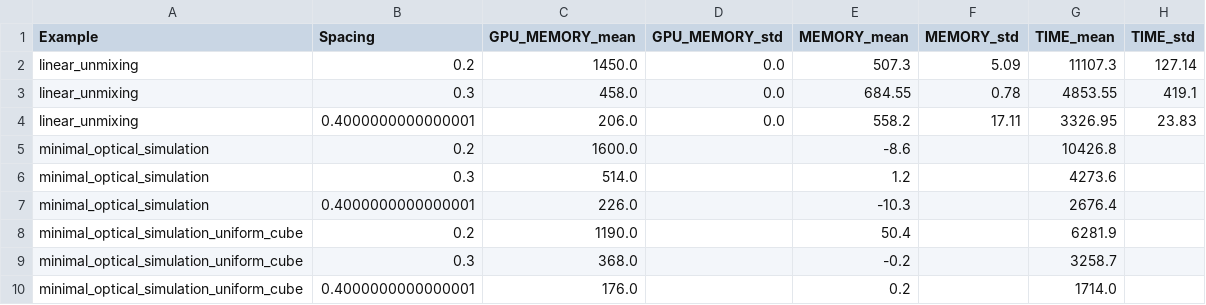
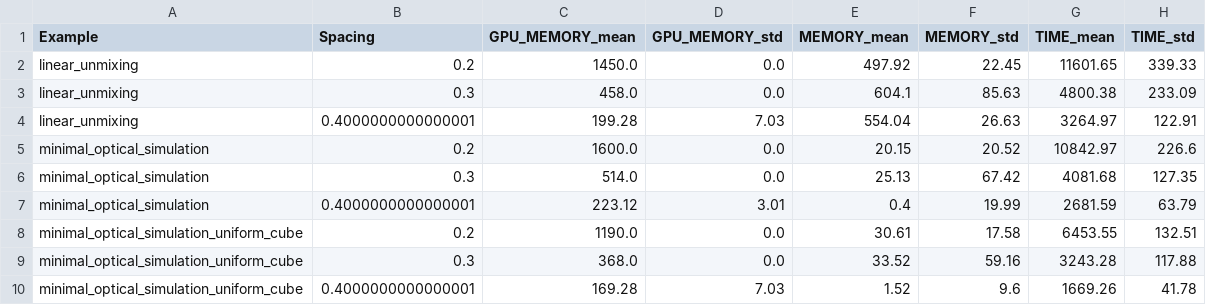
Before and after one commit to IMSY-DKFZ/simpa, a CSV file: simpa_examples/benchmarking/benchmarking_data_frame_mean.csv, drawn as a sheet; only a part is shown; the diff covers the shown part only.

Commit message:
Data using an overnight run

```diff
--- a/simpa_examples/benchmarking/benchmarking_data_frame_mean.csv
+++ b/simpa_examples/benchmarking/benchmarking_data_frame_mean.csv
@@ -1,10 +1,10 @@
 Example,Spacing,GPU_MEMORY_mean,GPU_MEMORY_std,MEMORY_mean,MEMORY_std,TIME_mean,TIME_std
-linear_unmixing,0.2,1450.0,0.0,507.3,5.09,11107.3,127.14
-linear_unmixing,0.3,458.0,0.0,684.55,0.78,4853.55,419.1
-linear_unmixing,0.4000000000000001,206.0,0.0,558.2,17.11,3326.95,23.83
-minimal_optical_simulation,0.2,1600.0,,-8.6,,10426.8,
-minimal_optical_simulation,0.3,514.0,,1.2,,4273.6,
-minimal_optical_simulation,0.4000000000000001,226.0,,-10.3,,2676.4,
-minimal_optical_simulation_uniform_cube,0.2,1190.0,,50.4,,6281.9,
-minimal_optical_simulation_uniform_cube,0.3,368.0,,-0.2,,3258.7,
-minimal_optical_simulation_uniform_cube,0.4000000000000001,176.0,,0.2,,1714.0,
+linear_unmixing,0.2,1450.0,0.0,497.92,22.45,11601.65,339.33
+linear_unmixing,0.3,458.0,0.0,604.1,85.63,4800.38,233.09
+linear_unmixing,0.4000000000000001,199.28,7.03,554.04,26.63,3264.97,122.91
+minimal_optical_simulation,0.2,1600.0,0.0,20.15,20.52,10842.97,226.6
+minimal_optical_simulation,0.3,514.0,0.0,25.13,67.42,4081.68,127.35
+minimal_optical_simulation,0.4000000000000001,223.12,3.01,0.4,19.99,2681.59,63.79
+minimal_optical_simulation_uniform_cube,0.2,1190.0,0.0,30.61,17.58,6453.55,132.51
+minimal_optical_simulation_uniform_cube,0.3,368.0,0.0,33.52,59.16,3243.28,117.88
+minimal_optical_simulation_uniform_cube,0.4000000000000001,169.28,7.03,1.52,9.6,1669.26,41.78
```
Also changed, not shown: 41 edited cells elsewhere in this file.
